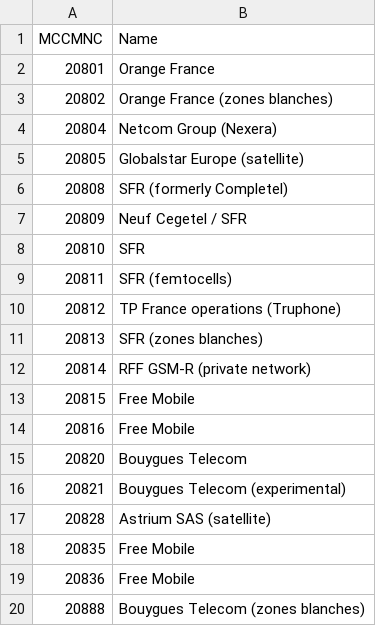
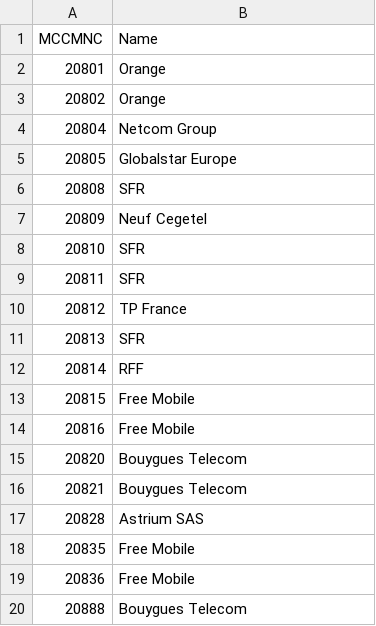
Before and after one commit to Sajtburesz/net-coverage-service, a CSV file: static/France_network_providers.csv, drawn as a sheet.

```diff
--- a/static/France_network_providers.csv
+++ b/static/France_network_providers.csv
@@ -1,13 +1,13 @@
 MCCMNC,Name
-20801,Orange France
-20802,Orange France (zones blanches)
-20804,Netcom Group (Nexera)
-20805,Globalstar Europe (satellite)
-20808,SFR (formerly Completel)
-20809,Neuf Cegetel / SFR
+20801,Orange
+20802,Orange
+20804,Netcom Group
+20805,Globalstar Europe
+20808,SFR
+20809,Neuf Cegetel
 20810,SFR
-20811,SFR (femtocells)
-20812,TP France operations (Truphone)
-20813,SFR (zones blanches)
-20814,RFF GSM-R (private network)
+20811,SFR
+20812,TP France
+20813,SFR
+20814,RFF
 20815,Free Mobile
@@ -15,6 +15,6 @@ MCCMNC,Name
 20820,Bouygues Telecom
-20821,Bouygues Telecom (experimental)
-20828,Astrium SAS (satellite)
+20821,Bouygues Telecom
+20828,Astrium SAS
 20835,Free Mobile
 20836,Free Mobile
-20888,Bouygues Telecom (zones blanches)
+20888,Bouygues Telecom
```
Also changed, not shown: 1 other file.
